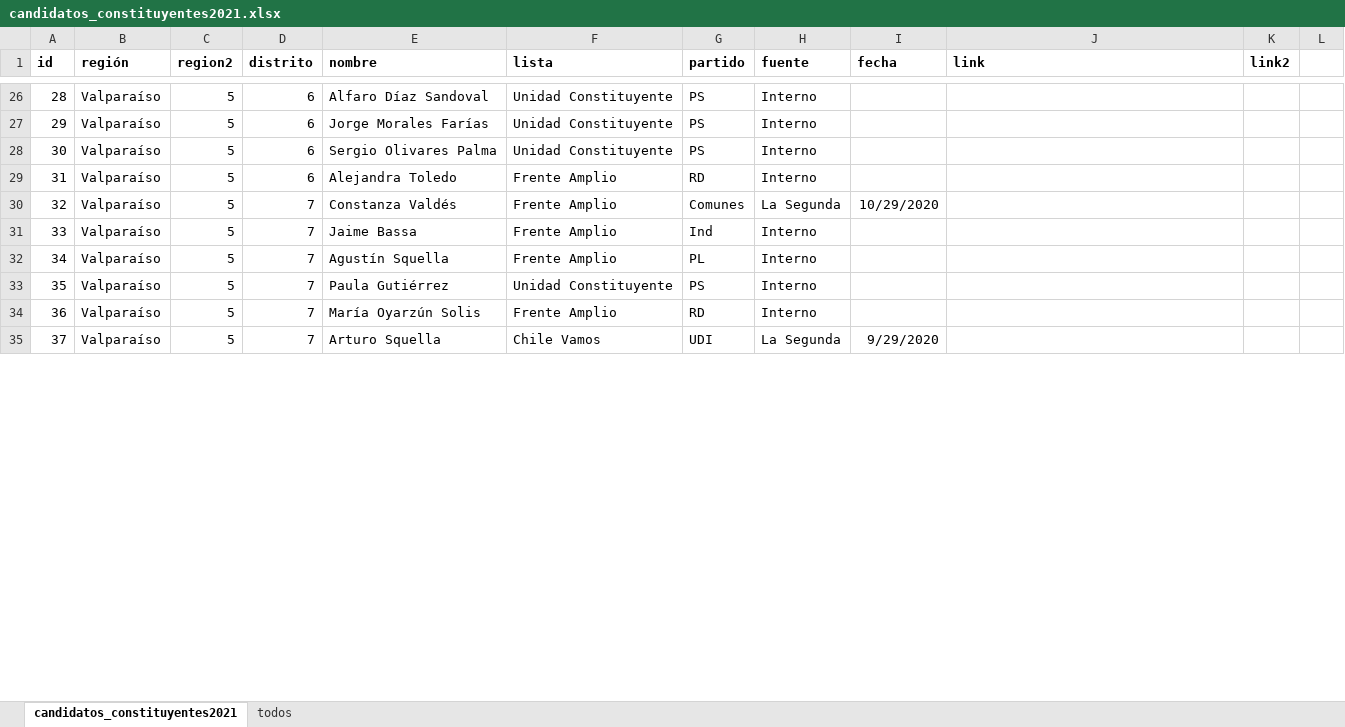
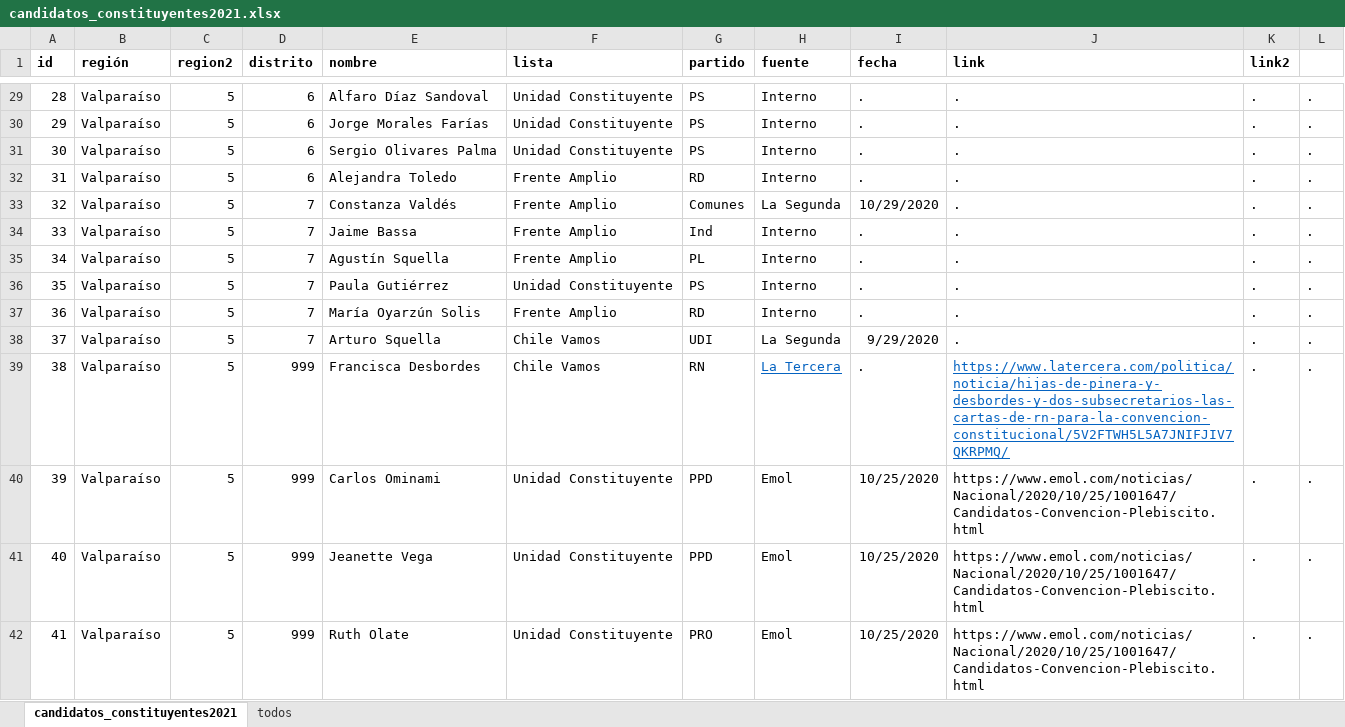
Before and after one commit to tresquintos/candidatos, an Excel workbook: constituyentes 2021/candidatos_constituyentes2021.xlsx, sheet candidatos_constituyentes2021, drawn as a sheet; only a part is shown, gaps mark what is left out; values as stored, in another font and other column widths than the file's, no borders; addresses are those after the commit; the diff covers the shown part only; the diff names each change by its address in the sheet, - before the commit and + after, or states it on an @@ line.

Commit message:
Update candidatos_constituyentes2021.xlsx

```diff
--- a/constituyentes 2021/candidatos_constituyentes2021.xlsx (sheet candidatos_constituyentes2021)
+++ b/constituyentes 2021/candidatos_constituyentes2021.xlsx (sheet candidatos_constituyentes2021)
-I29:I32 (fecha): (empty)
+I29:I32 (fecha): .
-J29:J38 (link): (empty)
+J29:J38 (link): .
-K29:K38 (link2): (empty)
+K29:K38 (link2): .
-L29:L38: (empty)
+L29:L38: .
-I34:I37 (fecha): (empty)
+I34:I37 (fecha): .
+row 39: 38 | Valparaíso | 5 | 999 | Francisca Desbordes | Chile Vamos | RN | La Tercera | . | https://www.latercera.com/politica/noticia/hijas-de-pinera-y-desbordes-y-dos-subsecretarios-las-cartas-de-rn-para-la-convencion-constitucional/5V2FTWH5L5A7JNIFJIV7QKRPMQ/ | . | .
+row 40: 39 | Valparaíso | 5 | 999 | Carlos Ominami | Unidad Constituyente | PPD | Emol | 10/25/2020 | https://www.emol.com/noticias/Nacional/2020/10/25/1001647/Candidatos-Convencion-Plebiscito.html | . | .
+row 41: 40 | Valparaíso | 5 | 999 | Jeanette Vega | Unidad Constituyente | PPD | Emol | 10/25/2020 | https://www.emol.com/noticias/Nacional/2020/10/25/1001647/Candidatos-Convencion-Plebiscito.html | . | .
+row 42: 41 | Valparaíso | 5 | 999 | Ruth Olate | Unidad Constituyente | PRO | Emol | 10/25/2020 | https://www.emol.com/noticias/Nacional/2020/10/25/1001647/Candidatos-Convencion-Plebiscito.html | . | .
```
Also changed, not shown: 4 added rows, 8 removed rows and 998 edited cells elsewhere in this sheet.
